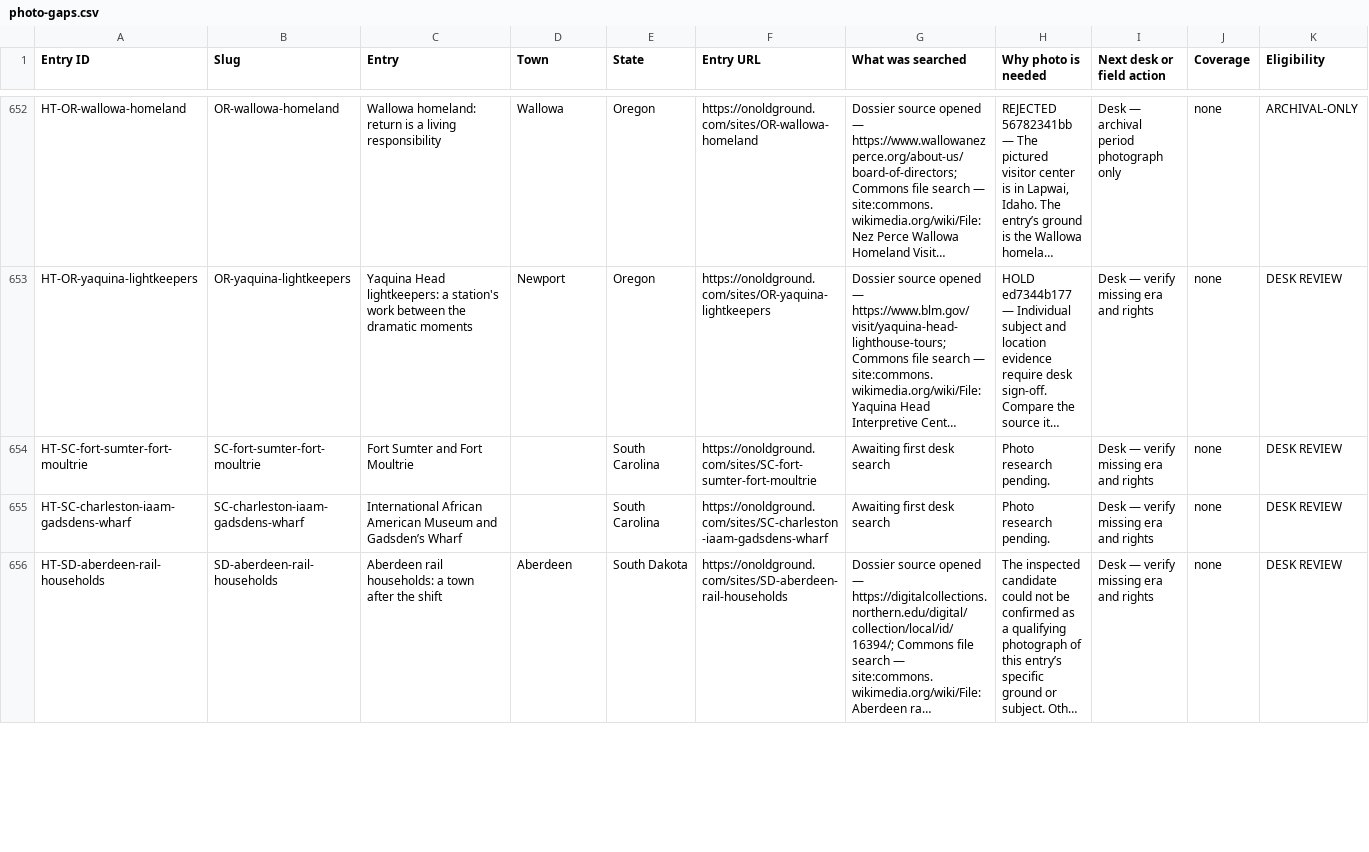
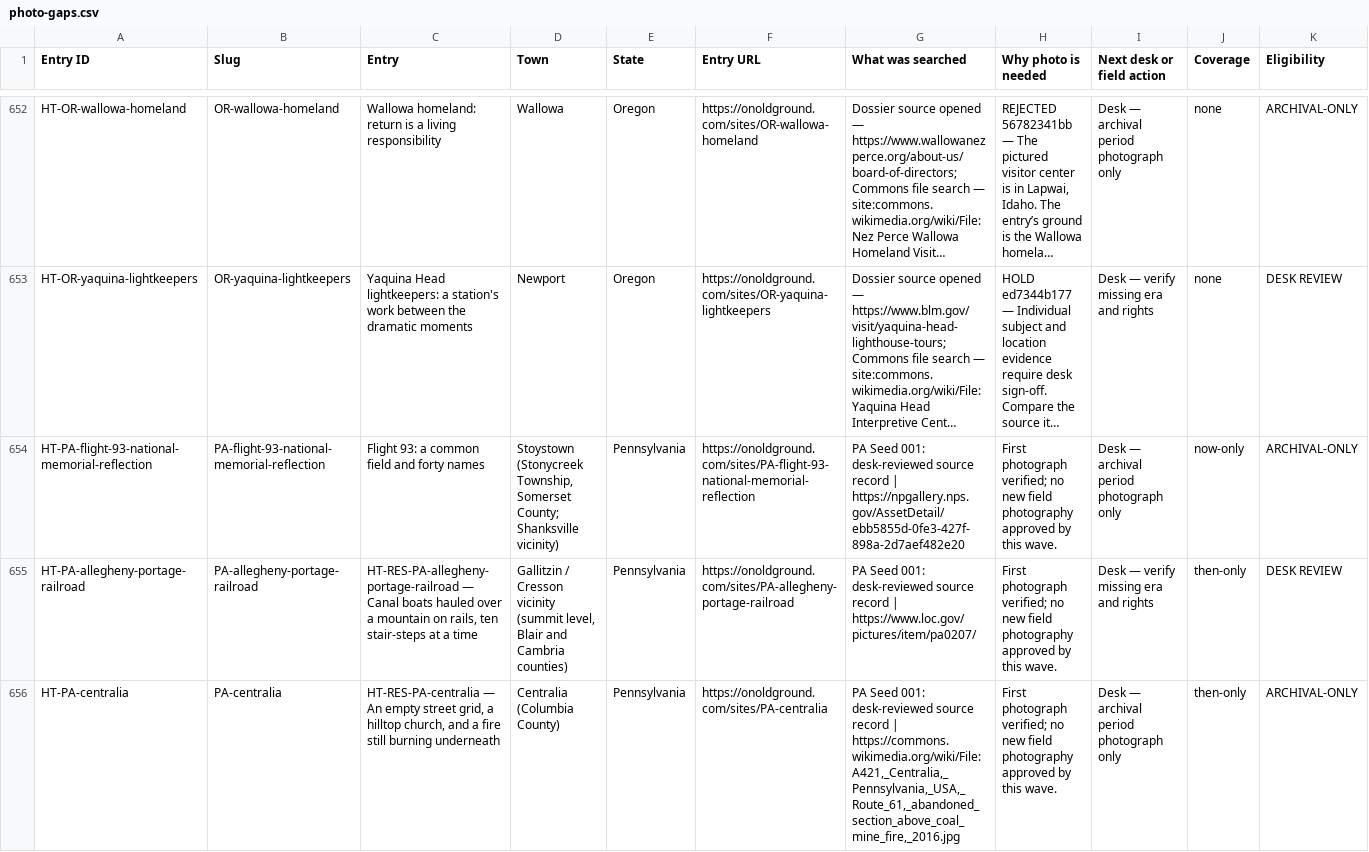
Before and after one commit to bcfd108-ui/History-travil, a CSV file: app/public/desk/photo-gaps.csv, drawn as a sheet; only a part is shown, gaps mark what is left out; the shorter side is filled out with more unchanged rows; long unchanged cells end in …; rows hold the shown columns only; the diff covers the shown part only; the diff names each change by its address in the sheet, - before the commit and + after, or states it on an @@ line.

Commit message:
Rebuild Pennsylvania Seed 001 on the Item 3 main

```diff
--- a/app/public/desk/photo-gaps.csv
+++ b/app/public/desk/photo-gaps.csv
+row 654: HT-PA-flight-93-national-memorial-reflection | PA-flight-93-national-memorial-reflection | Flight 93: a common field and forty names | Stoystown (Stonycreek Township, Somerset County; Shanksville vicinity) | Pennsylvania | https://onoldground.com/sites/PA-flight-93-national-memorial-reflection | PA Seed 001: desk-reviewed source record | https://npgallery.nps.gov/AssetDetail/ebb5855d-0fe3-427f-898a-2d7aef482e20 | First photograph verified; no new field photography approved by this wave. | Desk — archival period photograph only | now-only | ARCHIVAL-ONLY
+row 655: HT-PA-allegheny-portage-railroad | PA-allegheny-portage-railroad | HT-RES-PA-allegheny-portage-railroad — Canal boats hauled over a mountain on rails, ten stair-steps at a time | Gallitzin / Cresson vicinity (summit level, Blair and Cambria counties) | Pennsylvania | https://onoldground.com/sites/PA-allegheny-portage-railroad | PA Seed 001: desk-reviewed source record | https://www.loc.gov/pictures/item/pa0207/ | First photograph verified; no new field photography approved by this wave. | Desk — verify missing era and rights | then-only | DESK REVIEW
+row 656: HT-PA-centralia | PA-centralia | HT-RES-PA-centralia — An empty street grid, a hilltop church, and a fire still burning underneath | Centralia (Columbia County) | Pennsylvania | https://onoldground.com/sites/PA-centralia | PA Seed 001: desk-reviewed source record | https://commons.wikimedia.org/wiki/File:A421,_Centralia,_Pennsylvania,_USA,_Route_61,_abandoned_section_above_coal_mine_fire,_2016.jpg | First photograph verified; no new field photography approved by this wave. | Desk — archival period photograph only | then-only | ARCHIVAL-ONLY
```
Also changed, not shown: 7 added rows elsewhere in this file, 35 other files.
